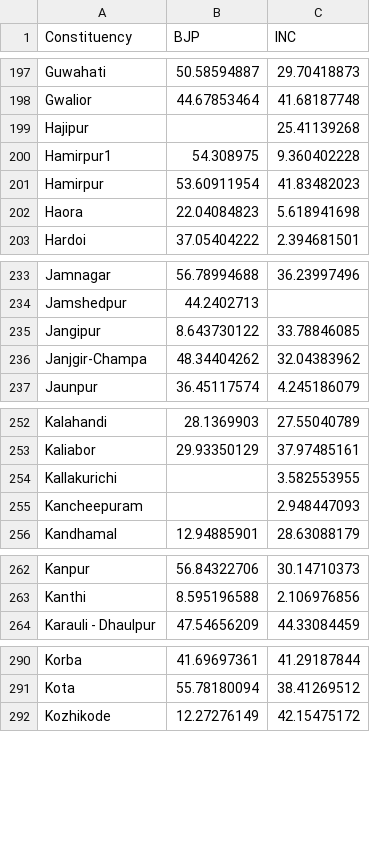
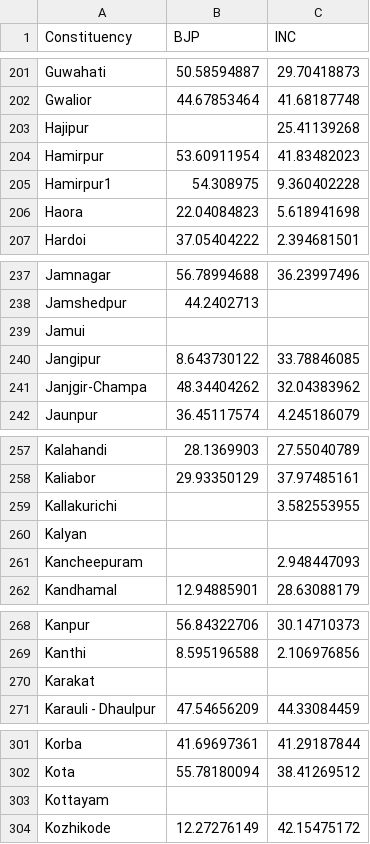
Before and after one commit to catrawalkar/catrawalkar.github.io, a CSV file: svgMap/new/assets/csv/partyWise.csv, drawn as a sheet; only a part is shown, gaps mark what is left out; the diff covers the shown part only.

```diff
--- a/svgMap/new/assets/csv/partyWise.csv
+++ b/svgMap/new/assets/csv/partyWise.csv
@@ -199,4 +203,4 @@ Gwalior,44.67853464,41.68187748
 Hajipur,,25.41139268
+Hamirpur,53.60911954,41.83482023
 Hamirpur1,54.308975,9.360402228
-Hamirpur,53.60911954,41.83482023
 Haora,22.04084823,5.618941698
@@ -234,2 +238,3 @@ Jamnagar,56.78994688,36.23997496
 Jamshedpur,44.2402713,
+Jamui,,
 Jangipur,8.643730122,33.78846085
@@ -254,2 +259,3 @@ Kaliabor,29.93350129,37.97485161
 Kallakurichi,,3.582553955
+Kalyan,,
 Kancheepuram,,2.948447093
@@ -263,2 +269,3 @@ Kanpur,56.84322706,30.14710373
 Kanthi,8.595196588,2.106976856
+Karakat,,
 Karauli - Dhaulpur,47.54656209,44.33084459
@@ -291,2 +302,3 @@ Korba,41.69697361,41.29187844
 Kota,55.78180094,38.41269512
+Kottayam,,
 Kozhikode,12.27276149,42.15475172
```
Also changed, not shown: 20 added rows, 3 moved rows and 2 edited cells elsewhere in this file, 2 other files.
